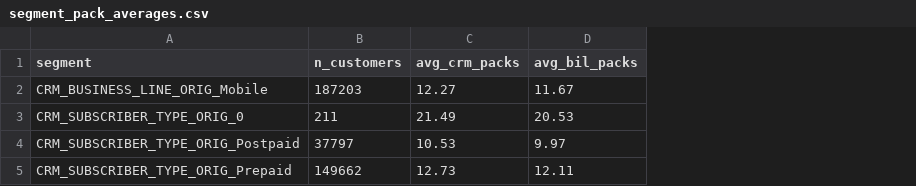
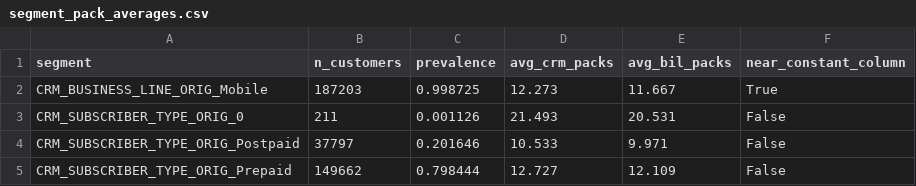
Before and after one commit to therealblitz00/ECQ, a CSV file: data/derived/segment_pack_averages.csv, drawn as a sheet; addresses are those after the commit; the diff names each change by its address in the sheet, - before the commit and + after, or states it on an @@ line.

```diff
--- a/data/derived/segment_pack_averages.csv
+++ b/data/derived/segment_pack_averages.csv
+column C (prevalence), rows 2-5: 0.998725 | 0.001126 | 0.201646 | 0.798444
+column F (near_constant_column), rows 2-5: True | False | False | False
-D2 (avg_crm_packs): 12.27
+D2 (avg_crm_packs): 12.273
-E2 (avg_bil_packs): 11.67
+E2 (avg_bil_packs): 11.667
-D3 (avg_crm_packs): 21.49
+D3 (avg_crm_packs): 21.493
-E3 (avg_bil_packs): 20.53
+E3 (avg_bil_packs): 20.531
-D4 (avg_crm_packs): 10.53
+D4 (avg_crm_packs): 10.533
-E4 (avg_bil_packs): 9.97
+E4 (avg_bil_packs): 9.971
-D5 (avg_crm_packs): 12.73
+D5 (avg_crm_packs): 12.727
-E5 (avg_bil_packs): 12.11
+E5 (avg_bil_packs): 12.109
```
Also changed, not shown: data/derived/bil_predictability.csv, data/derived/correlation_clusters.csv, 36 other files.
